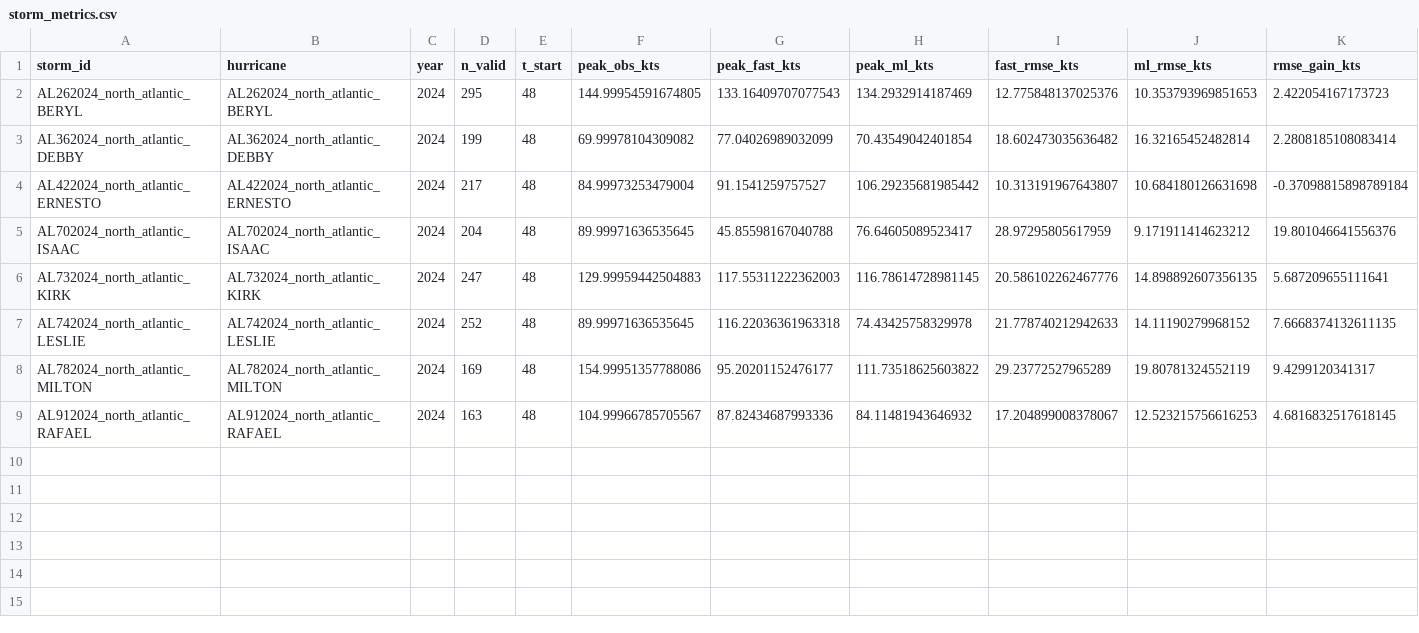
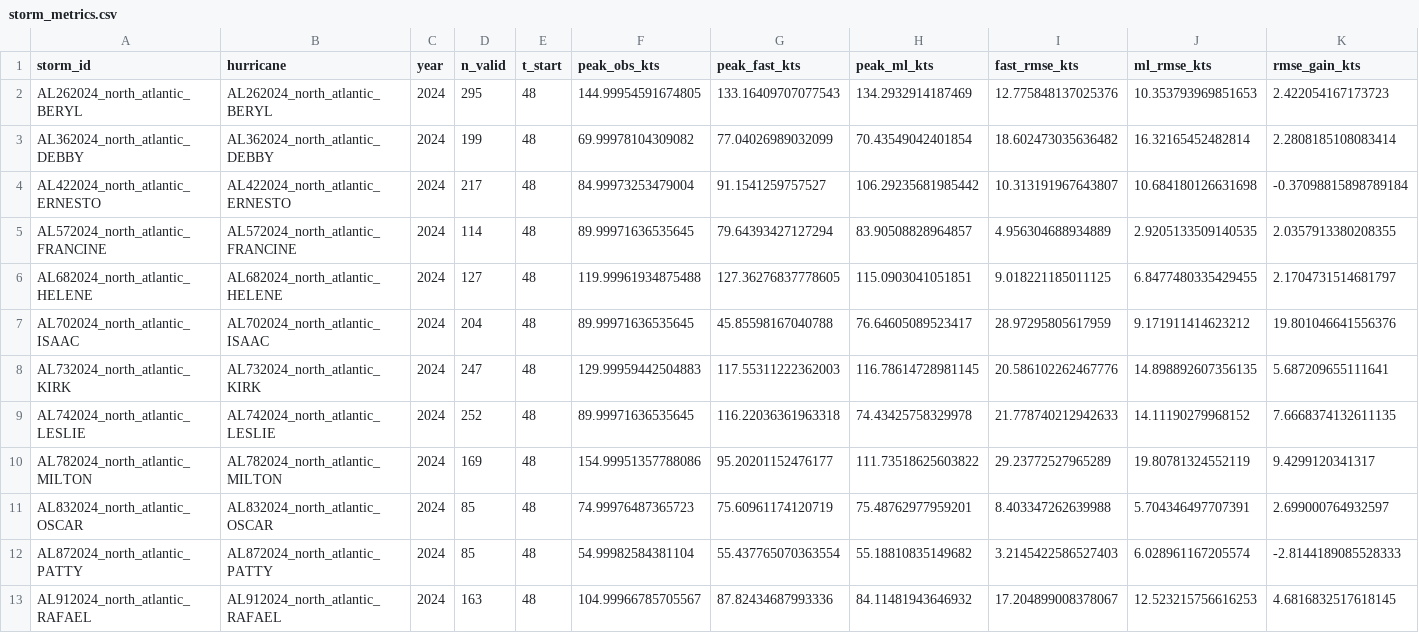
Before and after one commit to Shijie-Xiao/FAST-ML, a CSV file: results/single_track/storm_metrics.csv, drawn as a sheet; only a part is shown; rows hold the shown columns only; the diff names each change by its address in the sheet, - before the commit and + after, or states it on an @@ line.

```diff
--- a/results/single_track/storm_metrics.csv
+++ b/results/single_track/storm_metrics.csv
+row 5: AL572024_north_atlantic_FRANCINE | AL572024_north_atlantic_FRANCINE | 2024 | 114 | 48 | 89.99971636535645 | 79.64393427127294 | 83.90508828964857 | 4.956304688934889 | 2.9205133509140535 | 2.0357913380208355
+row 6: AL682024_north_atlantic_HELENE | AL682024_north_atlantic_HELENE | 2024 | 127 | 48 | 119.99961934875488 | 127.36276837778605 | 115.0903041051851 | 9.018221185011125 | 6.8477480335429455 | 2.1704731514681797
+row 11: AL832024_north_atlantic_OSCAR | AL832024_north_atlantic_OSCAR | 2024 | 85 | 48 | 74.99976487365723 | 75.60961174120719 | 75.48762977959201 | 8.403347262639988 | 5.704346497707391 | 2.699000764932597
+row 12: AL872024_north_atlantic_PATTY | AL872024_north_atlantic_PATTY | 2024 | 85 | 48 | 54.99982584381104 | 55.437765070363554 | 55.18810835149682 | 3.2145422586527403 | 6.028961167205574 | -2.8144189085528333
```
Also changed, not shown: 28 other files.
